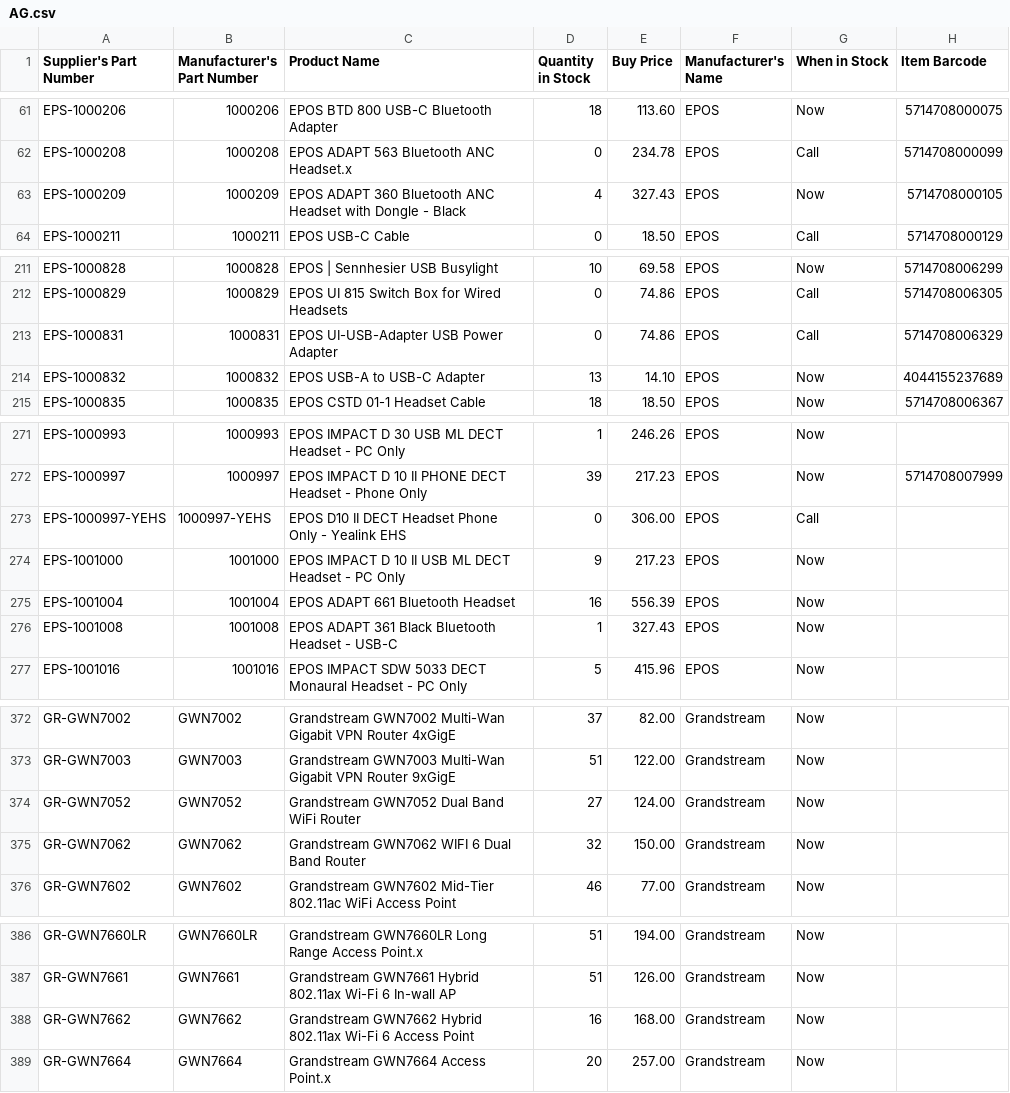
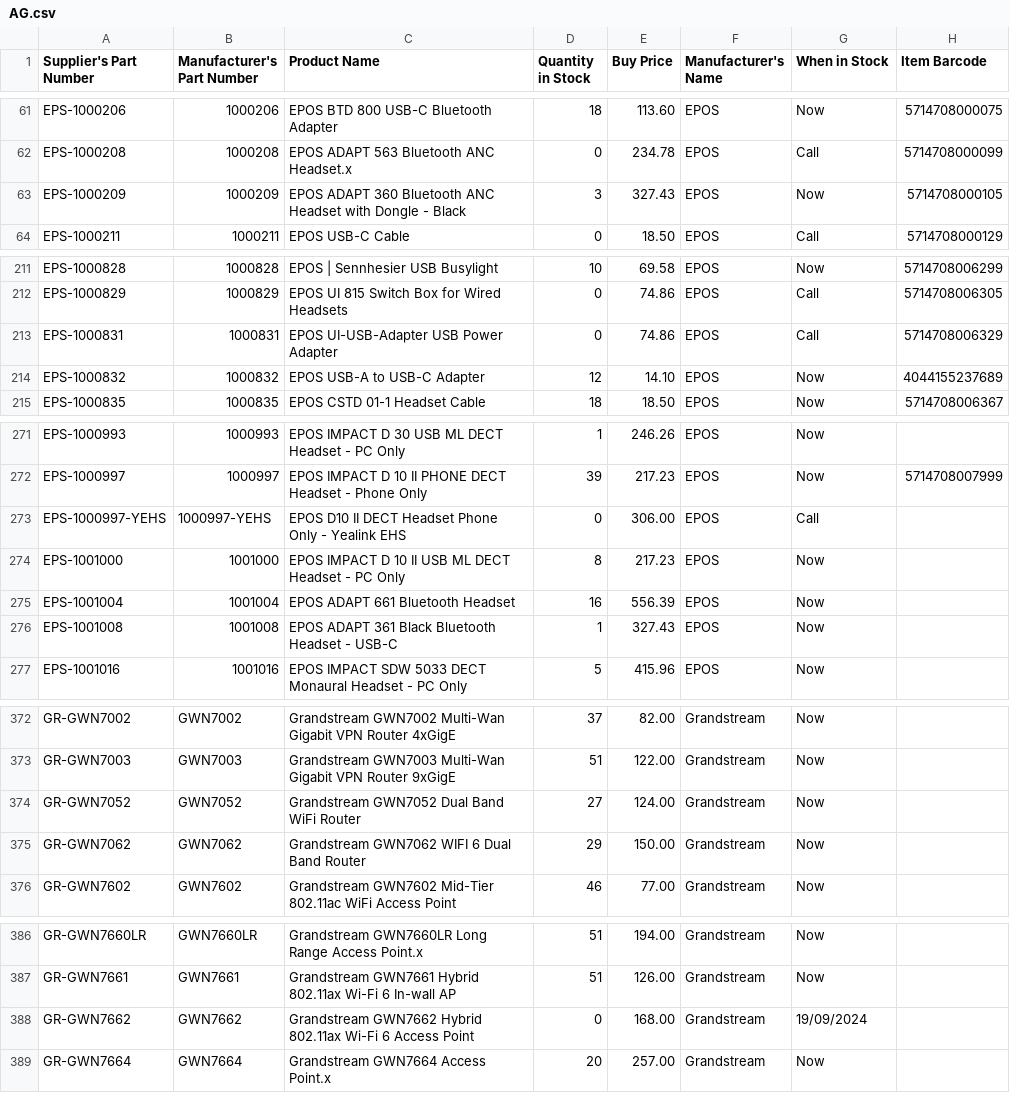
Before and after one commit to weberyuweili/cackle-catalogs, a CSV file: AG.csv, drawn as a sheet; only a part is shown, gaps mark what is left out; the diff covers the shown part only.

Commit message:
UpdateAG.csv

```diff
--- a/AG.csv
+++ b/AG.csv
@@ -62,3 +62,3 @@
 "EPS-1000208","1000208","EPOS ADAPT 563 Bluetooth ANC Headset.x",0,"234.78","EPOS","Call","5714708000099"
-"EPS-1000209","1000209","EPOS ADAPT 360 Bluetooth ANC Headset with Dongle - Black",4,"327.43","EPOS","Now","5714708000105"
+"EPS-1000209","1000209","EPOS ADAPT 360 Bluetooth ANC Headset with Dongle - Black",3,"327.43","EPOS","Now","5714708000105"
 "EPS-1000211","1000211","EPOS USB-C Cable",0,"18.50","EPOS","Call","5714708000129"
@@ -213,3 +213,3 @@
 "EPS-1000831","1000831","EPOS UI-USB-Adapter USB Power Adapter",0,"74.86","EPOS","Call","5714708006329"
-"EPS-1000832","1000832","EPOS USB-A to USB-C Adapter",13,"14.10","EPOS","Now","4044155237689"
+"EPS-1000832","1000832","EPOS USB-A to USB-C Adapter",12,"14.10","EPOS","Now","4044155237689"
 "EPS-1000835","1000835","EPOS CSTD 01-1 Headset Cable",18,"18.50","EPOS","Now","5714708006367"
@@ -273,3 +273,3 @@
 "EPS-1000997-YEHS","1000997-YEHS","EPOS D10 II DECT Headset Phone Only - Yealink EHS",0,"306.00","EPOS","Call",""
-"EPS-1001000","1001000","EPOS IMPACT D 10 II  USB ML  DECT Headset - PC Only",9,"217.23","EPOS","Now",""
+"EPS-1001000","1001000","EPOS IMPACT D 10 II  USB ML  DECT Headset - PC Only",8,"217.23","EPOS","Now",""
 "EPS-1001004","1001004","EPOS ADAPT 661 Bluetooth Headset",16,"556.39","EPOS","Now",""
@@ -374,3 +374,3 @@
 "GR-GWN7052","GWN7052","Grandstream GWN7052 Dual Band WiFi Router",27,"124.00","Grandstream","Now",""
-"GR-GWN7062","GWN7062","Grandstream GWN7062 WIFI 6 Dual Band Router",32,"150.00","Grandstream","Now",""
+"GR-GWN7062","GWN7062","Grandstream GWN7062 WIFI 6 Dual Band Router",29,"150.00","Grandstream","Now",""
 "GR-GWN7602","GWN7602","Grandstream GWN7602 Mid-Tier 802.11ac WiFi Access Point",46,"77.00","Grandstream","Now",""
@@ -387,3 +387,3 @@
 "GR-GWN7661","GWN7661","Grandstream GWN7661 Hybrid 802.11ax Wi-Fi 6 In-wall AP",51,"126.00","Grandstream","Now",""
-"GR-GWN7662","GWN7662","Grandstream GWN7662 Hybrid 802.11ax Wi-Fi 6 Access Point",16,"168.00","Grandstream","Now",""
+"GR-GWN7662","GWN7662","Grandstream GWN7662 Hybrid 802.11ax Wi-Fi 6 Access Point",0,"168.00","Grandstream","19/09/2024",""
 "GR-GWN7664","GWN7664","Grandstream GWN7664 Access Point.x",20,"257.00","Grandstream","Now",""
```
Also changed, not shown: 3 edited cells elsewhere in this file.
